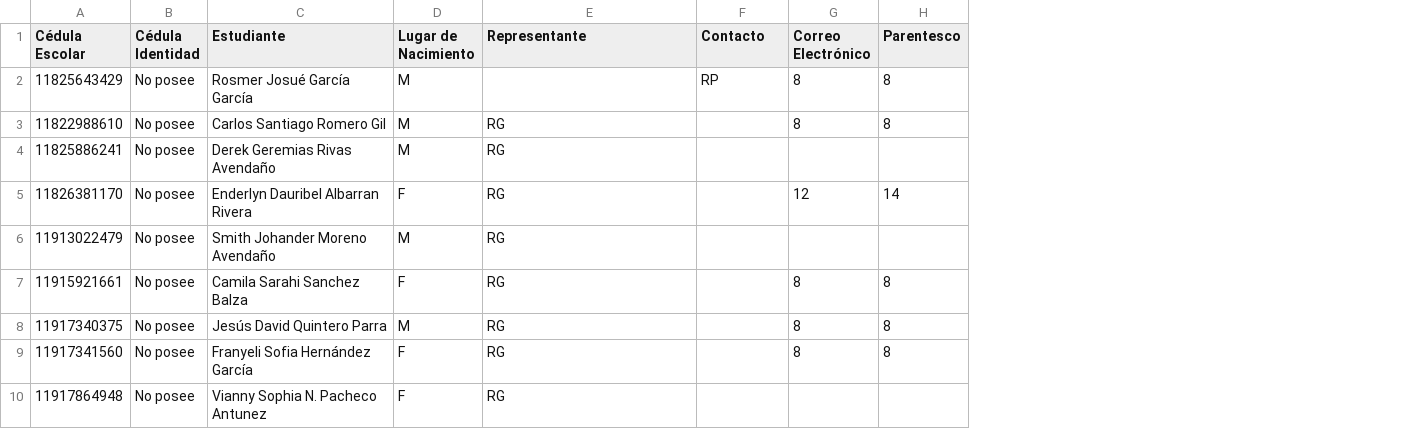
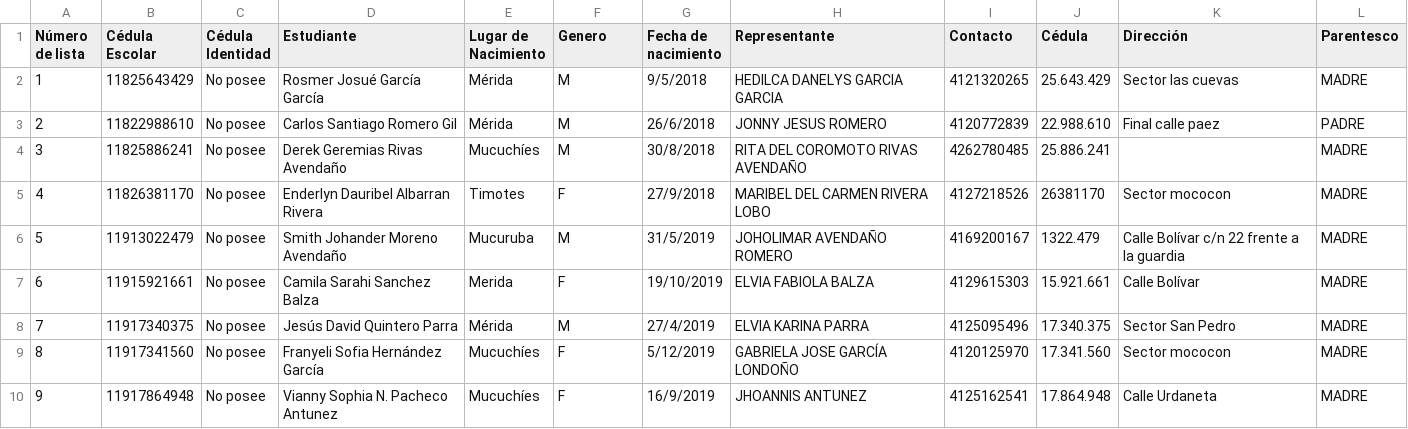
Before and after one commit to Dainel1709/Proyecto, a CSV file: 1er_grado.csv, drawn as a sheet; only a part is shown; removed rows and columns are numbered as before the commit, all else as after; the diff covers the shown part only; the diff names each change by its address in the sheet, - before the commit and + after, or states it on an @@ line.

```diff
--- a/1er_grado.csv
+++ b/1er_grado.csv
+column A (Número de lista), rows 2-10: 1 | 2 | 3 | 4 | 5 | 6 | 7 | 8 | 9
+column E (Lugar de Nacimiento), rows 2-10: Mérida | Mérida | Mucuchíes | Timotes | Mucuruba | Merida | Mérida | Mucuchíes | Mucuchíes
+column G (Fecha de nacimiento), rows 2-10: 9/5/2018 | 26/6/2018 | 30/8/2018 | 27/9/2018 | 31/5/2019 | 19/10/2019 | 27/4/2019 | 5/12/2019 | 16/9/2019
-column G (Correo Electrónico), rows 2-9: 8 | 8 |  | 12 |  | 8 | 8 | 8
+column J (Cédula), rows 2-10: 25.643.429 | 22.988.610 | 25.886.241 | 26381170 | 1322.479 | 15.921.661 | 17.340.375 | 17.341.560 | 17.864.948
+column K (Dirección), rows 2-10: Sector las cuevas | Final calle paez |  | Sector mococon | Calle Bolívar c/n 22 frente a la guardia | Calle Bolívar | Sector San Pedro | Sector mococon | Calle Urdaneta
-F1: Lugar de Nacimiento
+F1: Genero
-H2 (Representante): (empty)
+H2 (Representante): HEDILCA DANELYS GARCIA GARCIA
-I2 (Contacto): RP
+I2 (Contacto): 4121320265
-L2 (Parentesco): 8
+L2 (Parentesco): MADRE
-H3 (Representante): RG
+H3 (Representante): JONNY JESUS ROMERO
-I3 (Contacto): (empty)
+I3 (Contacto): 4120772839
-L3 (Parentesco): 8
+L3 (Parentesco): PADRE
-H4 (Representante): RG
+H4 (Representante): RITA DEL COROMOTO RIVAS AVENDAÑO
-I4 (Contacto): (empty)
+I4 (Contacto): 4262780485
-L4 (Parentesco): (empty)
+L4 (Parentesco): MADRE
-H5 (Representante): RG
+H5 (Representante): MARIBEL DEL CARMEN RIVERA LOBO
-I5 (Contacto): (empty)
+I5 (Contacto): 4127218526
-L5 (Parentesco): 14
+L5 (Parentesco): MADRE
-H6 (Representante): RG
+H6 (Representante): JOHOLIMAR AVENDAÑO ROMERO
-I6 (Contacto): (empty)
+I6 (Contacto): 4169200167
-L6 (Parentesco): (empty)
+L6 (Parentesco): MADRE
-H7 (Representante): RG
+H7 (Representante): ELVIA FABIOLA BALZA
-I7 (Contacto): (empty)
+I7 (Contacto): 4129615303
-L7:L9 (Parentesco): 8
+L7:L9 (Parentesco): MADRE
-H8 (Representante): RG
+H8 (Representante): ELVIA KARINA PARRA
-I8 (Contacto): (empty)
+I8 (Contacto): 4125095496
-H9 (Representante): RG
+H9 (Representante): GABRIELA JOSE GARCÍA LONDOÑO
-I9 (Contacto): (empty)
+I9 (Contacto): 4120125970
-H10 (Representante): RG
+H10 (Representante): JHOANNIS ANTUNEZ
-I10 (Contacto): (empty)
+I10 (Contacto): 4125162541
-L10 (Parentesco): (empty)
+L10 (Parentesco): MADRE
```
Also changed, not shown: 50 edited cells elsewhere in this file, 2do_grado.csv, 3er_grado.csv, 6 other files.
